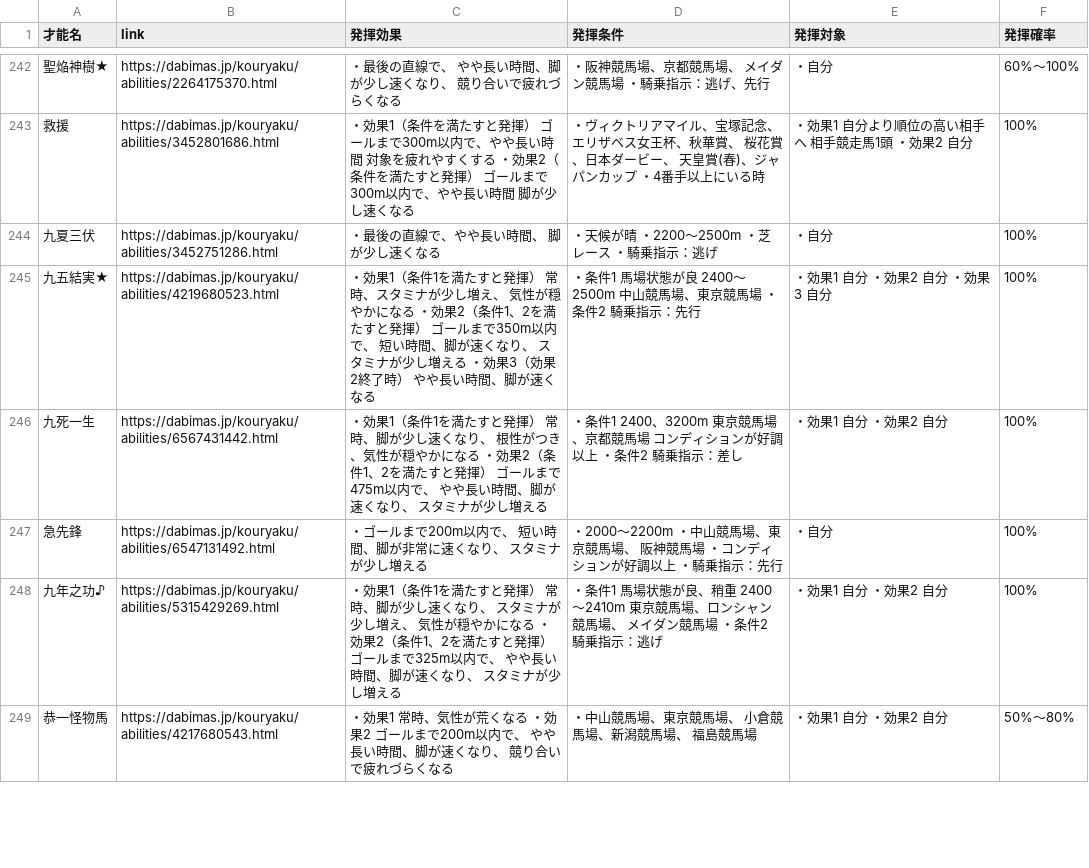
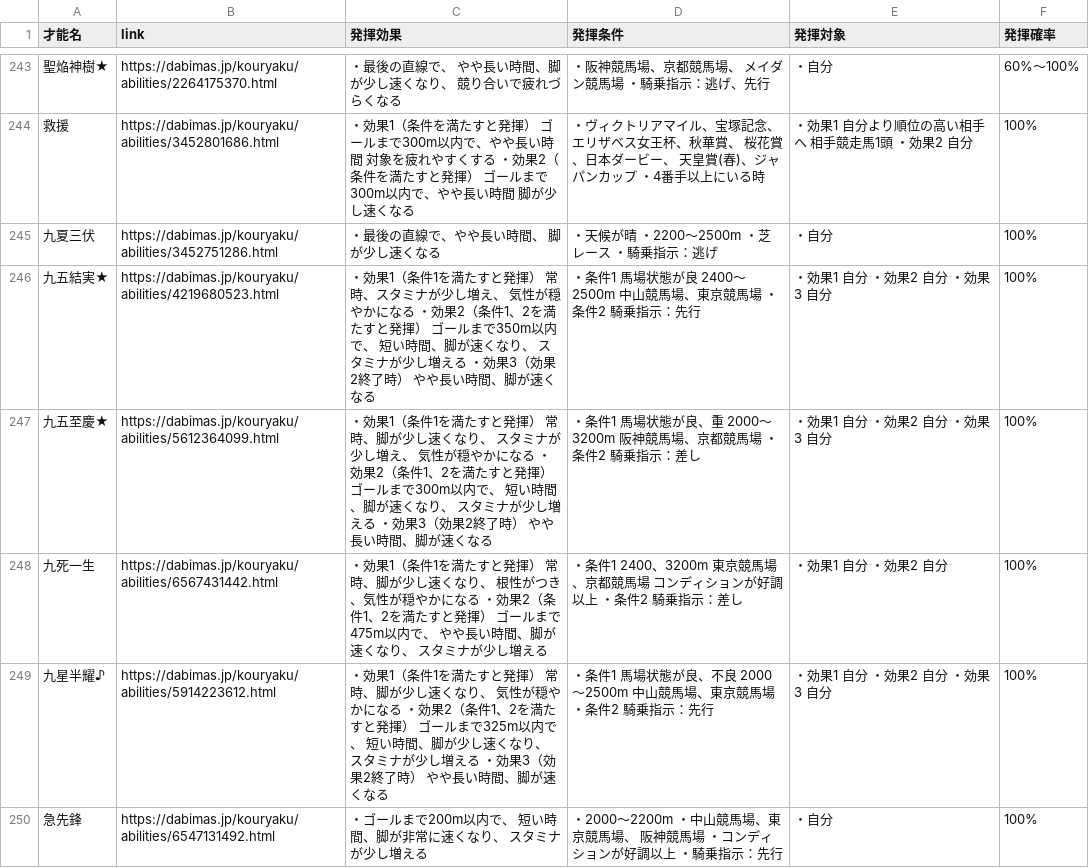
Before and after one commit to takana666/DBMS_trainer_data_search, a CSV file: data.csv, drawn as a sheet; only a part is shown, gaps mark what is left out; the shorter side is filled out with more unchanged rows; the diff covers the shown part only; the diff names each change by its address in the sheet, - before the commit and + after, or states it on an @@ line.

```diff
--- a/data.csv
+++ b/data.csv
+row 247: 九五至慶★ | https://dabimas.jp/kouryaku/abilities/5612364099.html | ・効果1（条件1を満たすと発揮） 常時、脚が少し速くなり、 スタミナが少し増え、 気性が穏やかになる ・効果2（条件1、2を満たすと発揮） ゴールまで300m以内で、 短い時間、脚が速くなり、 スタミナが少し増える ・効果3（効果2終了時） やや長い時間、脚が速くなる | ・条件1 馬場状態が良、重 2000～3200m 阪神競馬場、京都競馬場 ・条件2 騎乗指示：差し | ・効果1 自分 ・効果2 自分 ・効果3 自分 | 100%
+row 249: 九星半耀♪ | https://dabimas.jp/kouryaku/abilities/5914223612.html | ・効果1（条件1を満たすと発揮） 常時、脚が少し速くなり、 気性が穏やかになる ・効果2（条件1、2を満たすと発揮） ゴールまで325m以内で、 短い時間、脚が少し速くなり、 スタミナが少し増える ・効果3（効果2終了時） やや長い時間、脚が速くなる | ・条件1 馬場状態が良、不良 2000～2500m 中山競馬場、東京競馬場 ・条件2 騎乗指示：先行 | ・効果1 自分 ・効果2 自分 ・効果3 自分 | 100%
```
Also changed, not shown: 5 added rows and 13 moved rows elsewhere in this file.
